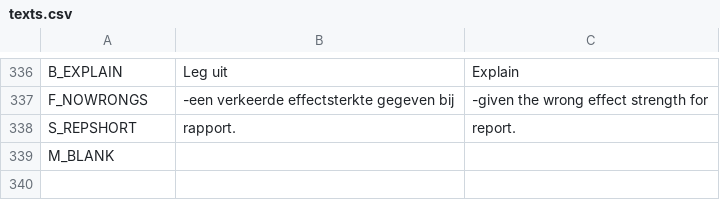
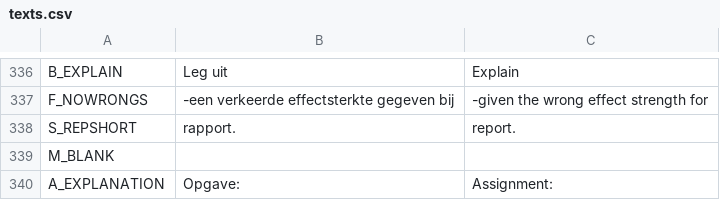
Before and after one commit to JulesEllis/ComeniusPrototype, a CSV file: ComeniusPrototype/app/code/texts.csv, drawn as a sheet; only a part is shown, gaps mark what is left out.

Commit message:
added explanation feature

```diff
--- a/ComeniusPrototype/app/code/texts.csv
+++ b/ComeniusPrototype/app/code/texts.csv
@@ -339 +339,2 @@ S_REPSHORT; rapport. ;report.
 M_BLANK; ;
+A_EXPLANATION;Opgave: ;Assignment:
```
Also changed, not shown: 14 other files.
